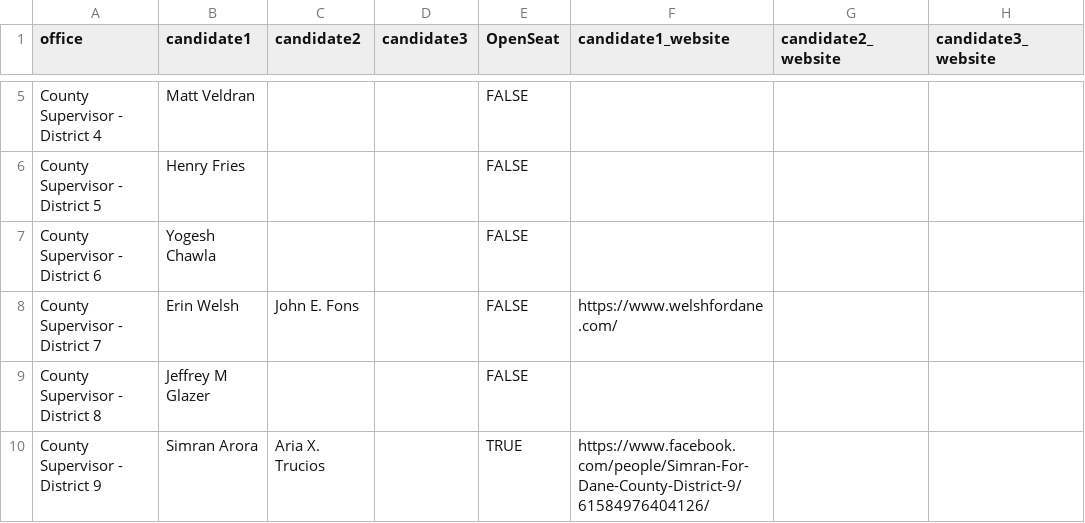
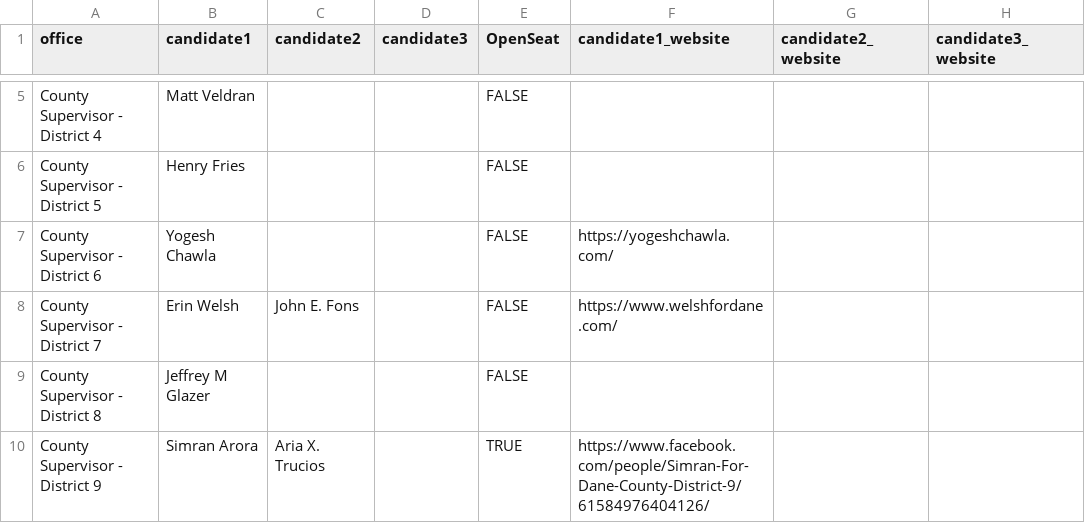
Before and after one commit to epaulson/2026-county-board-elections, a CSV file: public/2026_dane_county_board_candidates.csv, drawn as a sheet; only a part is shown, gaps mark what is left out; the diff names each change by its address in the sheet, - before the commit and + after, or states it on an @@ line.

Commit message:
add yogesh website

```diff
--- a/public/2026_dane_county_board_candidates.csv
+++ b/public/2026_dane_county_board_candidates.csv
-F7 (candidate1_website): (empty)
+F7 (candidate1_website): https://yogeshchawla.com/
```
